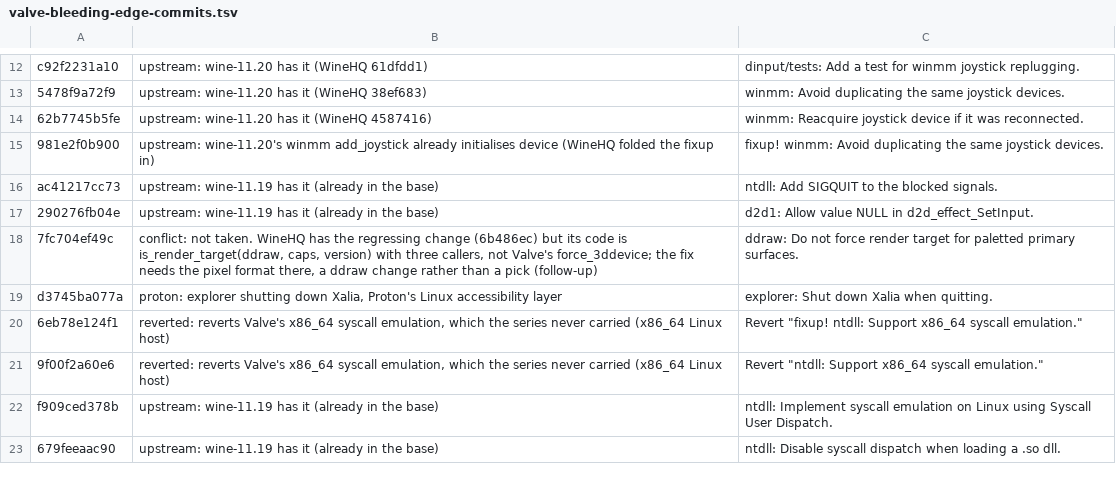
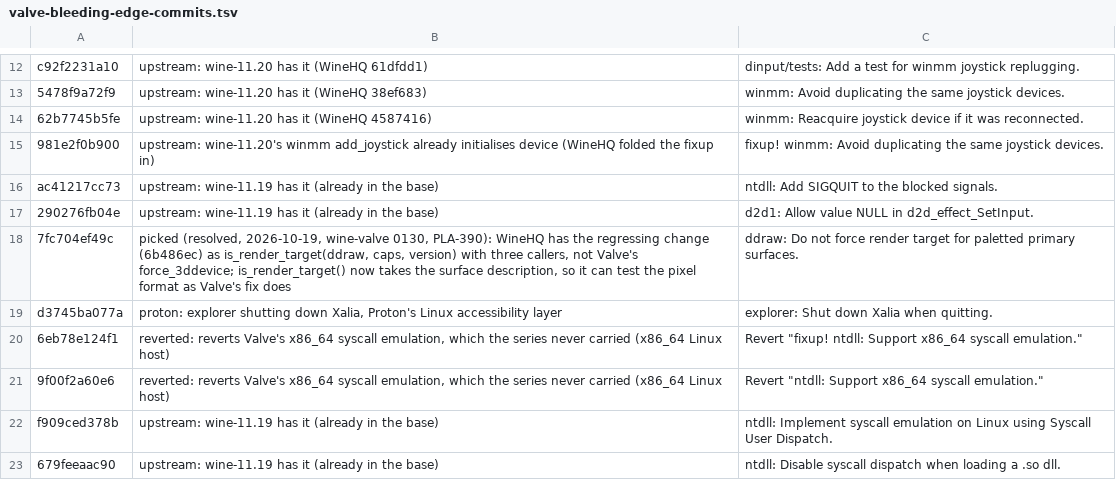
Before and after one commit to playportdev/playport, a TSV file: docs/evidence/2026-10-18-wine-11.20/valve-bleeding-edge-commits.tsv, drawn as a sheet; only a part is shown, gaps mark what is left out.

Commit message:
PLA-390: Wine 11.20 leftovers: Valve's ddraw 7fc704e as wine-valve 0130, quartz's entry checked, 0082 note
- wine-valve 0130: Valve 7fc704e (no forced render target for a paletted
  v1 primary surface), adapted to WineHQ's is_render_target(), which now
  takes the surface description. Build records: the three ddraw.dll rows
  and the aarch64/i386 winetest.exe.
- wineboot-media.reg: the Color Space Converter entry equals what
  wine-11.20's quartz DllRegisterServer writes (registered into a desktop
  wine-11.19 prefix); its header says so. Data unchanged.
- Decision 0082: a status note that since wine-11.20 the mechanism is
  ENABLE_ARCHS plus wine-pe 0047; the decision and the set stand.
- reddit-post.md: v0.4.0 is published; it ships wine-11.19, so that stays.

Hollow Knight first frame +9.35 s on IPA 2c7148a1 (evidence appended to
docs/evidence/2026-10-18-wine-11.20.md).

```diff
--- a/docs/evidence/2026-10-18-wine-11.20/valve-bleeding-edge-commits.tsv
+++ b/docs/evidence/2026-10-18-wine-11.20/valve-bleeding-edge-commits.tsv
@@ -17,3 +17,3 @@ ac41217cc73	upstream: wine-11.19 has it (already in the base)	ntdll: Add SIGQUIT
 290276fb04e	upstream: wine-11.19 has it (already in the base)	d2d1: Allow value NULL in d2d_effect_SetInput.
-7fc704ef49c	conflict: not taken. WineHQ has the regressing change (6b486ec) but its code is is_render_target(ddraw, caps, version) with three callers, not Valve's force_3ddevice; the fix needs the pixel format there, a ddraw change rather than a pick (follow-up)	ddraw: Do not force render target for paletted primary surfaces.
+7fc704ef49c	picked (resolved, 2026-10-19, wine-valve 0130, PLA-390): WineHQ has the regressing change (6b486ec) as is_render_target(ddraw, caps, version) with three callers, not Valve's force_3ddevice; is_render_target() now takes the surface description, so it can test the pixel format as Valve's fix does	ddraw: Do not force render target for paletted primary surfaces.
 d3745ba077a	proton: explorer shutting down Xalia, Proton's Linux accessibility layer	explorer: Shut down Xalia when quitting.
```
Also changed, not shown: build/generated/wine-pe-aarch64-windows.tsv, build/generated/wine-pe-arm64ec-windows.tsv, 8 other files.
